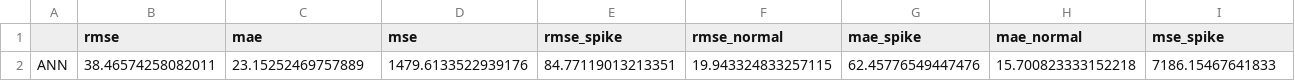
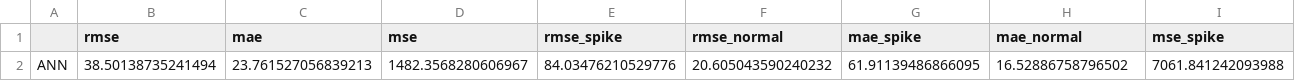
Before and after one commit to mam619/SEF_Thesis, a CSV file: Results_ANN.csv, drawn as a sheet; only a part is shown; removed rows and columns are numbered as before the commit, all else as after; rows hold the shown columns only; the diff names each change by its address in the sheet, - before the commit and + after, or states it on an @@ line.

```diff
--- a/Results_ANN.csv
+++ b/Results_ANN.csv
-row 2: ANN | 38.46574258082011 | 23.15252469757889 | 1479.6133522939176 | 84.77119013213351 | 19.943324833257115 | 62.45776549447476 | 15.700823333152218 | 7186.15467641833
+row 2: ANN | 38.50138735241494 | 23.761527056839213 | 1482.3568280606967 | 84.03476210529776 | 20.605043590240232 | 61.91139486866095 | 16.52886758796502 | 7061.841242093988
```
Also changed, not shown: 2 other files.
